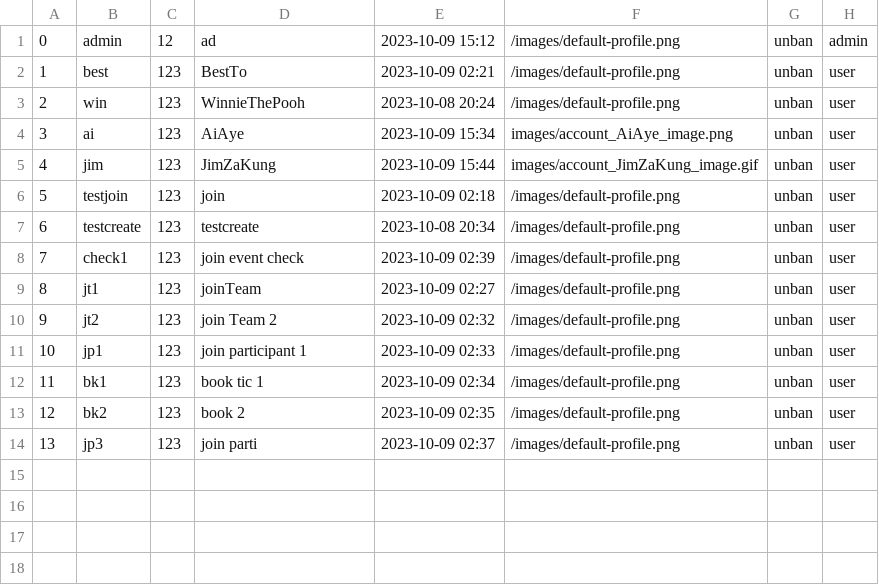
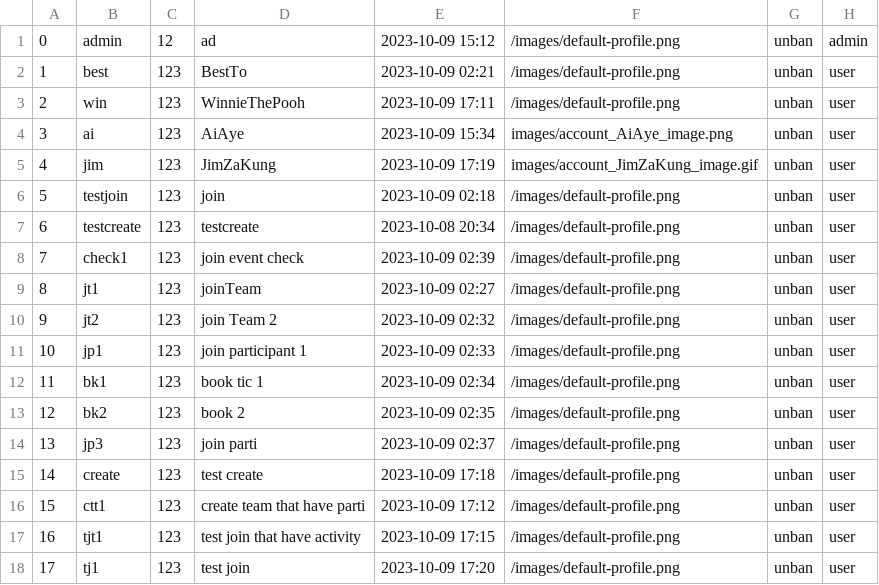
Before and after one commit to UADG/Java-Project, a CSV file: data/user-info.csv, drawn as a sheet.

```diff
--- a/data/user-info.csv
+++ b/data/user-info.csv
@@ -2,5 +2,5 @@
 1,best,123,BestTo,2023-10-09 02:21,/images/default-profile.png,unban,user
-2,win,123,WinnieThePooh,2023-10-08 20:24,/images/default-profile.png,unban,user
+2,win,123,WinnieThePooh,2023-10-09 17:11,/images/default-profile.png,unban,user
 3,ai,123,AiAye,2023-10-09 15:34,images/account_AiAye_image.png,unban,user
-4,jim,123,JimZaKung,2023-10-09 15:44,images/account_JimZaKung_image.gif,unban,user
+4,jim,123,JimZaKung,2023-10-09 17:19,images/account_JimZaKung_image.gif,unban,user
 5,testjoin,123,join,2023-10-09 02:18,/images/default-profile.png,unban,user
@@ -14 +14,5 @@
 13,jp3,123,join parti,2023-10-09 02:37,/images/default-profile.png,unban,user
+14,create,123,test create,2023-10-09 17:18,/images/default-profile.png,unban,user
+15,ctt1,123,create team that have parti,2023-10-09 17:12,/images/default-profile.png,unban,user
+16,tjt1,123,test join that have activity,2023-10-09 17:15,/images/default-profile.png,unban,user
+17,tj1,123,test join,2023-10-09 17:20,/images/default-profile.png,unban,user
```
Also changed, not shown: data/activity-list.csv, data/event-list.csv, 8 other files.
